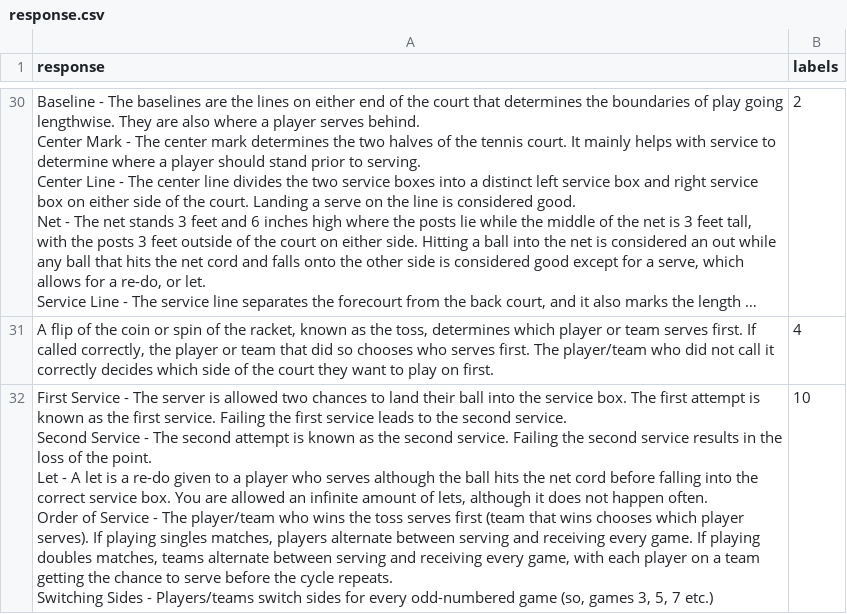
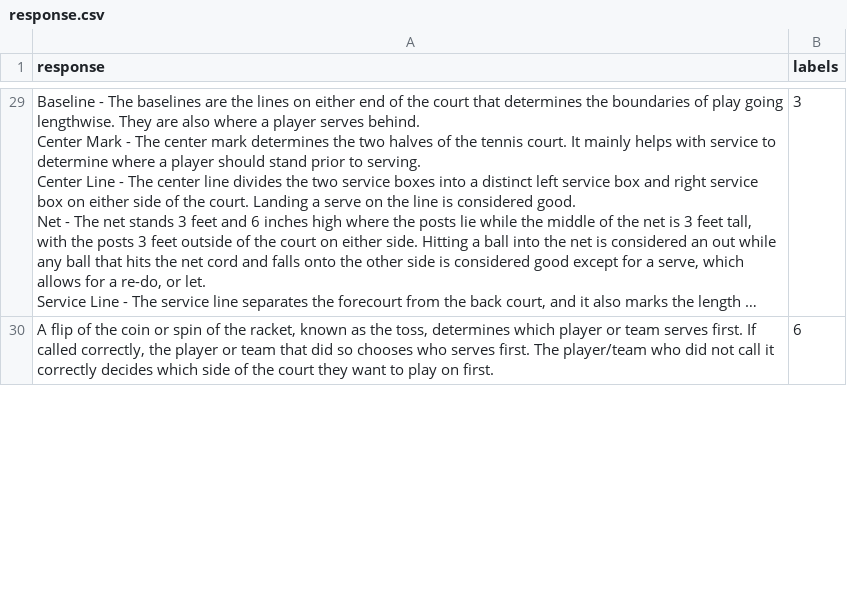
Before and after one commit to Apprentice-doa/conversational-bot-for-CU, a CSV file: dataset/response.csv, drawn as a sheet; only a part is shown, gaps mark what is left out; long unchanged cells end in …; removed rows and columns are numbered as before the commit, all else as after; ↵ is a line break in a cell; the diff covers the shown part only; the diff names each change by its address in the sheet, - before the commit and + after, or states it on an @@ line.

```diff
--- a/dataset/response.csv
+++ b/dataset/response.csv
-B29 (labels): 2
+B29 (labels): 3
-B30 (labels): 4
+B30 (labels): 6
-row 32: First Service - The server is allowed two chances to land their ball into the service box. The first attempt is known as the first service. Failing the first service leads to the second service. ↵ Second Service - The second attempt is known as the second service. Failing the second service results in the loss of the point. ↵ Let - A let is a re-do given to a player who serves although the ball hits the net cord before falling into the correct service box. You are allowed an infinite amount of lets, although it does not happen often. ↵ Order of Service - The player/team who wins the toss serves first (team that wins chooses which player serves). If playing singles matches, players alternate between serving and receiving every game. If playing doubles matches, teams alternate between serving and receiving every game, with each player on a team getting the chance to serve before the cycle repeats. ↵ Switching Sides - Players/teams switch sides for every odd-numbered game (so, games 3, 5, 7 etc.) | 10
```
Also changed, not shown: 8 added rows, 8 removed rows and 24 edited cells elsewhere in this file, 9 other files.
